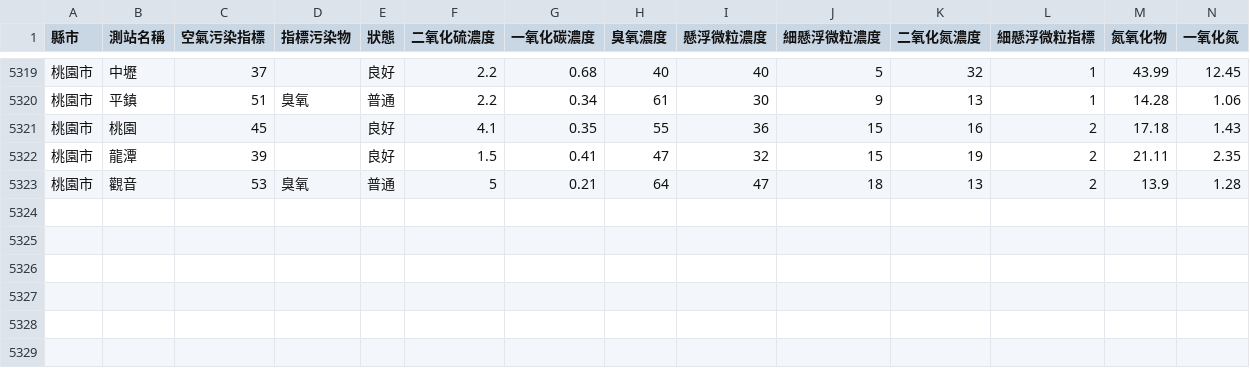
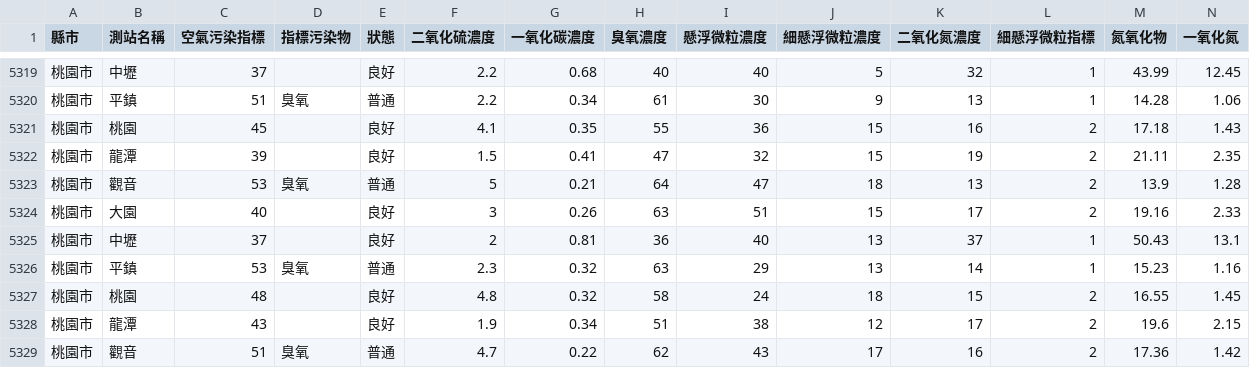
Before and after one commit to HarrisQs/AirPollutionCrawler, a CSV file: Data/桃園市.csv, drawn as a sheet; only a part is shown, gaps mark what is left out; rows hold the shown columns only; the diff names each change by its address in the sheet, - before the commit and + after, or states it on an @@ line.

```diff
--- a/Data/桃園市.csv
+++ b/Data/桃園市.csv
+row 5324: 桃園市 | 大園 | 40 |  | 良好 | 3 | 0.26 | 63 | 51 | 15 | 17 | 2 | 19.16 | 2.33
+row 5325: 桃園市 | 中壢 | 37 |  | 良好 | 2 | 0.81 | 36 | 40 | 13 | 37 | 1 | 50.43 | 13.1
+row 5326: 桃園市 | 平鎮 | 53 | 臭氧 | 普通 | 2.3 | 0.32 | 63 | 29 | 13 | 14 | 1 | 15.23 | 1.16
+row 5327: 桃園市 | 桃園 | 48 |  | 良好 | 4.8 | 0.32 | 58 | 24 | 18 | 15 | 2 | 16.55 | 1.45
+row 5328: 桃園市 | 龍潭 | 43 |  | 良好 | 1.9 | 0.34 | 51 | 38 | 12 | 17 | 2 | 19.6 | 2.15
+row 5329: 桃園市 | 觀音 | 51 | 臭氧 | 普通 | 4.7 | 0.22 | 62 | 43 | 17 | 16 | 2 | 17.36 | 1.42
```
Also changed, not shown: Data/新北市.csv, Data/臺中市.csv, 19 other files.
